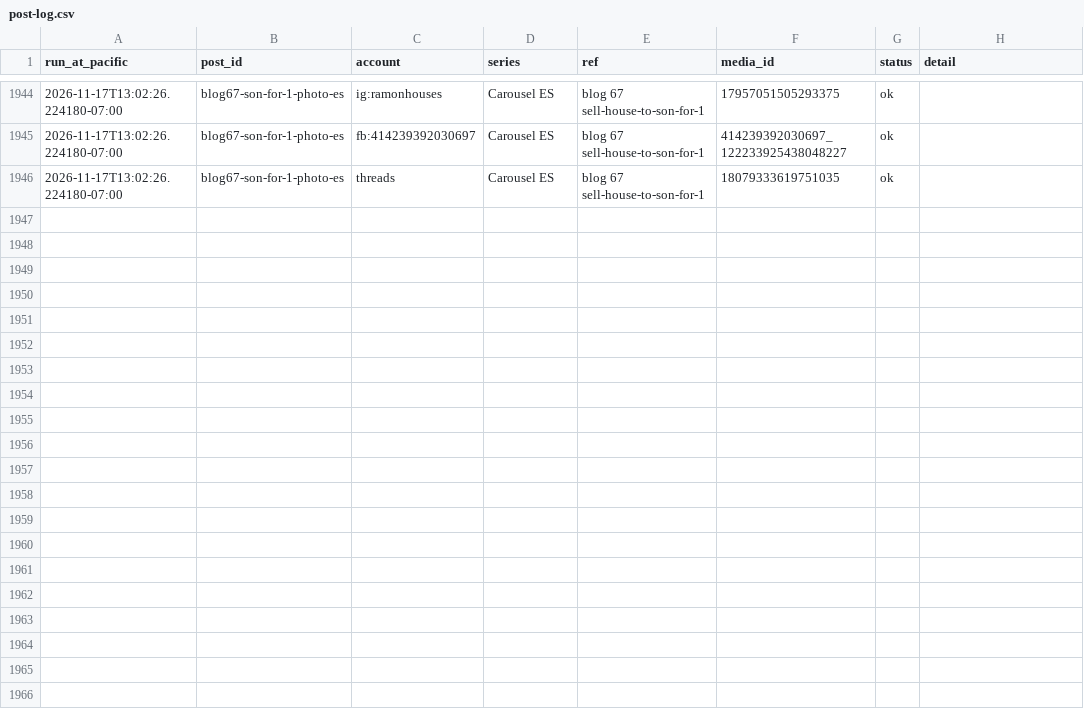
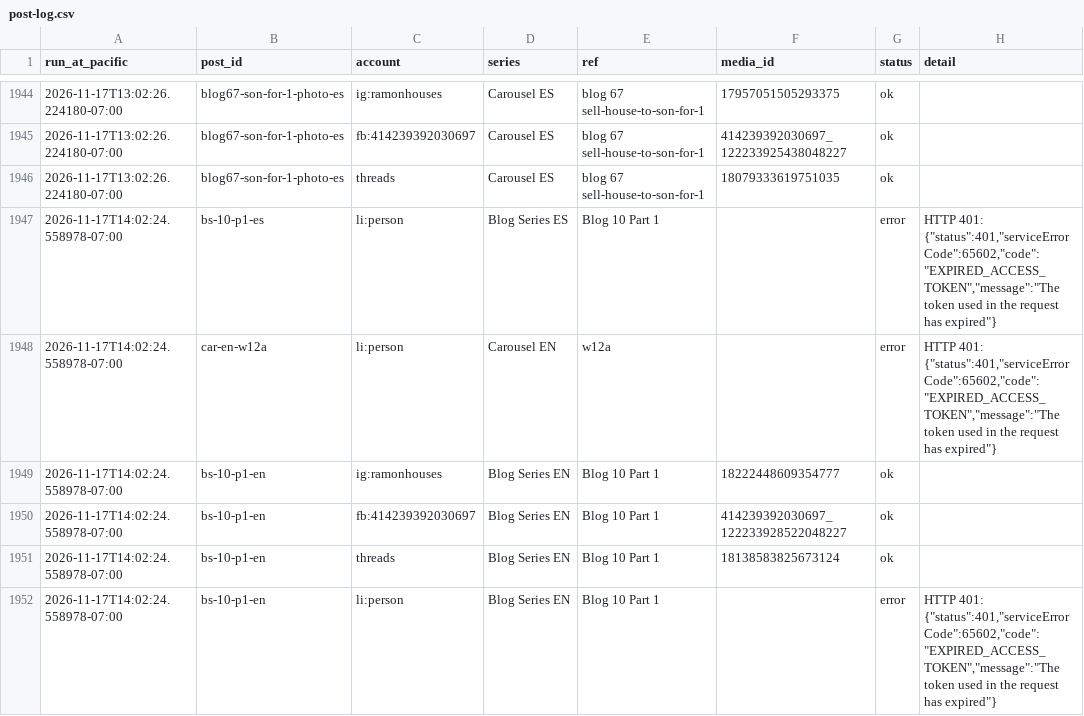
Before and after one commit to ramongtzl/ramon-social-assets, a CSV file: post-log.csv, drawn as a sheet; only a part is shown, gaps mark what is left out.

```diff
--- a/post-log.csv
+++ b/post-log.csv
@@ -1952 +1952,7 @@ run_at_pacific,post_id,account,series,ref,media_id,status,detail
 2026-11-17T13:02:26.224180-07:00,blog67-son-for-1-photo-es,threads,Carousel ES,blog 67 sell-house-to-son-for-1,18079333619751035,ok,
+2026-11-17T14:02:24.558978-07:00,bs-10-p1-es,li:person,Blog Series ES,Blog 10 Part 1,,error,"HTTP 401: {""status"":401,""serviceErrorCode"":65602,""code"":""EXPIRED_ACCESS_TOKEN"",""message"":""The token used in the request has expired""}"
+2026-11-17T14:02:24.558978-07:00,car-en-w12a,li:person,Carousel EN,w12a,,error,"HTTP 401: {""status"":401,""serviceErrorCode"":65602,""code"":""EXPIRED_ACCESS_TOKEN"",""message"":""The token used in the request has expired""}"
+2026-11-17T14:02:24.558978-07:00,bs-10-p1-en,ig:ramonhouses,Blog Series EN,Blog 10 Part 1,18222448609354777,ok,
+2026-11-17T14:02:24.558978-07:00,bs-10-p1-en,fb:414239392030697,Blog Series EN,Blog 10 Part 1,414239392030697_122233928522048227,ok,
+2026-11-17T14:02:24.558978-07:00,bs-10-p1-en,threads,Blog Series EN,Blog 10 Part 1,18138583825673124,ok,
+2026-11-17T14:02:24.558978-07:00,bs-10-p1-en,li:person,Blog Series EN,Blog 10 Part 1,,error,"HTTP 401: {""status"":401,""serviceErrorCode"":65602,""code"":""EXPIRED_ACCESS_TOKEN"",""message"":""The token used in the request has expired""}"
```
Also changed, not shown: 1 other file.
